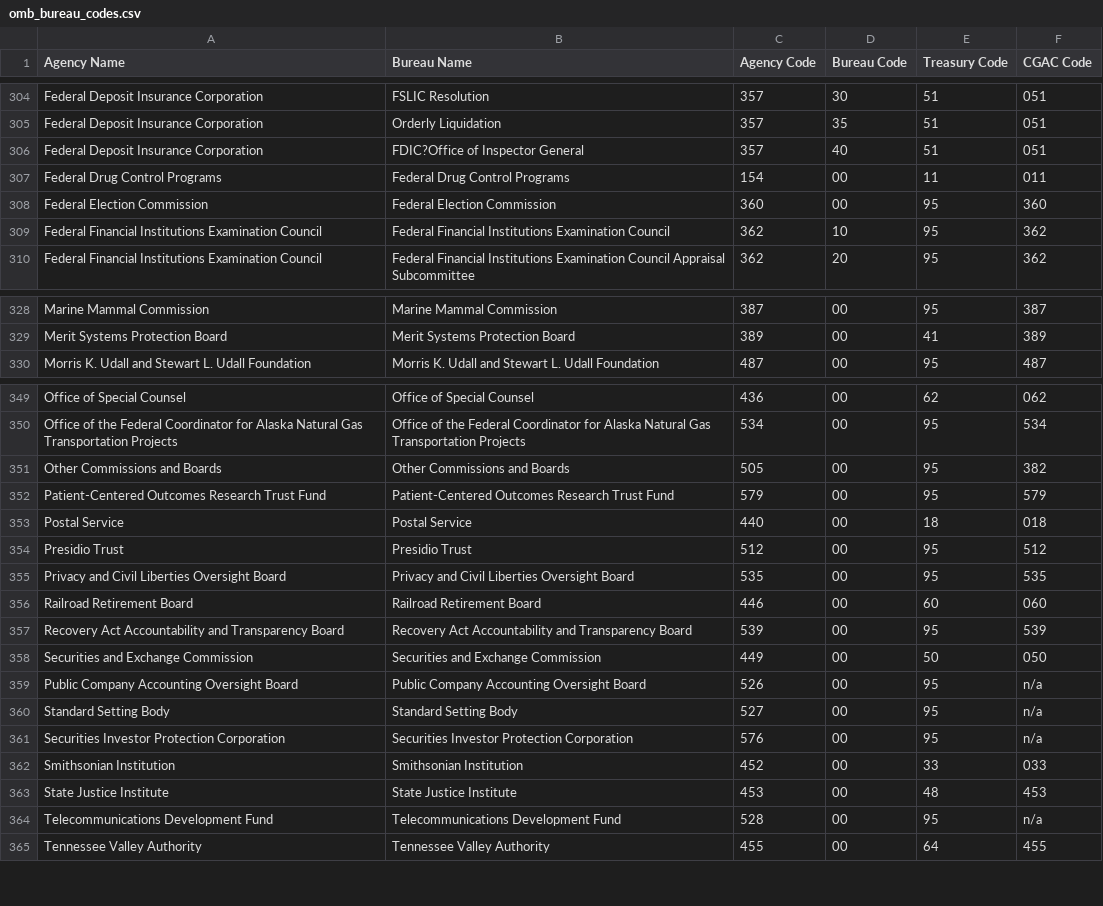
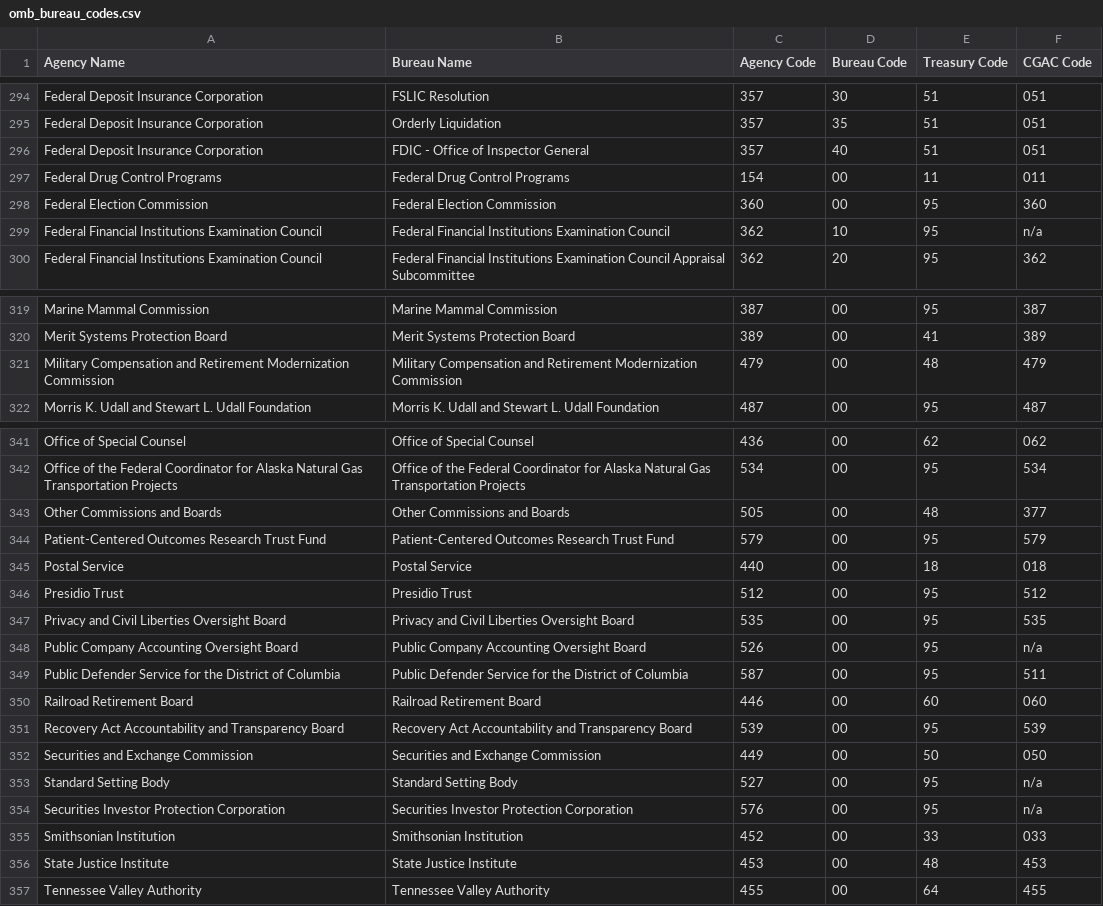
Before and after one commit to project-open-data/project-open-data.github.io, a CSV file: data/omb_bureau_codes.csv, drawn as a sheet; only a part is shown, gaps mark what is left out; the diff covers the shown part only.

Commit message:
Updates bureau code CSV from the Fy16 budget

```diff
--- a/data/omb_bureau_codes.csv
+++ b/data/omb_bureau_codes.csv
@@ -305,6 +295,6 @@ Federal Deposit Insurance Corporation,FSLIC Resolution,357,30,51,051
 Federal Deposit Insurance Corporation,Orderly Liquidation,357,35,51,051
-Federal Deposit Insurance Corporation,FDIC?Office of Inspector General,357,40,51,051
+Federal Deposit Insurance Corporation,FDIC - Office of Inspector General,357,40,51,051
 Federal Drug Control Programs,Federal Drug Control Programs,154,00,11,011
 Federal Election Commission,Federal Election Commission,360,00,95,360
-Federal Financial Institutions Examination Council,Federal Financial Institutions Examination Council,362,10,95,362
+Federal Financial Institutions Examination Council,Federal Financial Institutions Examination Council,362,10,95,n/a
 Federal Financial Institutions Examination Council,Federal Financial Institutions Examination Council Appraisal Subcommittee,362,20,95,362
@@ -329,2 +320,3 @@ Marine Mammal Commission,Marine Mammal Commission,387,00,95,387
 Merit Systems Protection Board,Merit Systems Protection Board,389,00,41,389
+Military Compensation and Retirement Modernization Commission,Military Compensation and Retirement Modernization Commission,479,00,48,479
 Morris K. Udall and Stewart L. Udall Foundation,Morris K. Udall and Stewart L. Udall Foundation,487,00,95,487
@@ -350,3 +342,3 @@ Office of Special Counsel,Office of Special Counsel,436,00,62,062
 Office of the Federal Coordinator for Alaska Natural Gas Transportation Projects,Office of the Federal Coordinator for Alaska Natural Gas Transportation Projects,534,00,95,534
-Other Commissions and Boards,Other Commissions and Boards,505,00,95,382
+Other Commissions and Boards,Other Commissions and Boards,505,00,48,377
 Patient-Centered Outcomes Research Trust Fund,Patient-Centered Outcomes Research Trust Fund,579,00,95,579
@@ -355,2 +347,4 @@ Presidio Trust,Presidio Trust,512,00,95,512
 Privacy and Civil Liberties Oversight Board,Privacy and Civil Liberties Oversight Board,535,00,95,535
+Public Company Accounting Oversight Board,Public Company Accounting Oversight Board,526,00,95,n/a
+Public Defender Service for the District of Columbia,Public Defender Service for the District of Columbia,587,00,95,511
 Railroad Retirement Board,Railroad Retirement Board,446,00,60,060
@@ -358,3 +352,2 @@ Recovery Act Accountability and Transparency Board,Recovery Act Accountability a
 Securities and Exchange Commission,Securities and Exchange Commission,449,00,50,050
-Public Company Accounting Oversight Board,Public Company Accounting Oversight Board,526,00,95,n/a
 Standard Setting Body,Standard Setting Body,527,00,95,n/a
@@ -363,3 +356,2 @@ Smithsonian Institution,Smithsonian Institution,452,00,33,033
 State Justice Institute,State Justice Institute,453,00,48,453
-Telecommunications Development Fund,Telecommunications Development Fund,528,00,95,n/a
 Tennessee Valley Authority,Tennessee Valley Authority,455,00,64,455
```
Also changed, not shown: 1 added row, 10 removed rows, 1 moved row and 30 edited cells elsewhere in this file.
